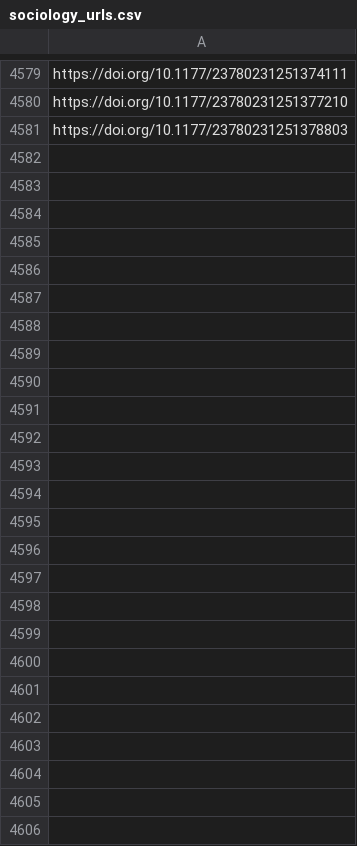
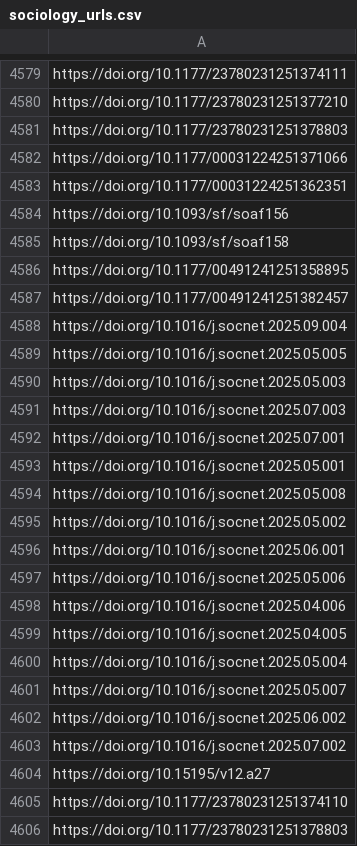
Before and after one commit to jacob-long/picnic, a CSV file: memory/sociology_urls.csv, drawn as a sheet; only a part is shown, gaps mark what is left out.

```diff
--- a/memory/sociology_urls.csv
+++ b/memory/sociology_urls.csv
@@ -4581 +4581,26 @@ https://doi.org/10.1177/23780231251377210
 https://doi.org/10.1177/23780231251378803
+https://doi.org/10.1177/00031224251371066
+https://doi.org/10.1177/00031224251362351
+https://doi.org/10.1093/sf/soaf156
+https://doi.org/10.1093/sf/soaf158
+https://doi.org/10.1177/00491241251358895
+https://doi.org/10.1177/00491241251382457
+https://doi.org/10.1016/j.socnet.2025.09.004
+https://doi.org/10.1016/j.socnet.2025.05.005
+https://doi.org/10.1016/j.socnet.2025.05.003
+https://doi.org/10.1016/j.socnet.2025.07.003
+https://doi.org/10.1016/j.socnet.2025.07.001
+https://doi.org/10.1016/j.socnet.2025.05.001
+https://doi.org/10.1016/j.socnet.2025.05.008
+https://doi.org/10.1016/j.socnet.2025.05.002
+https://doi.org/10.1016/j.socnet.2025.06.001
+https://doi.org/10.1016/j.socnet.2025.05.006
+https://doi.org/10.1016/j.socnet.2025.04.006
+https://doi.org/10.1016/j.socnet.2025.04.005
+https://doi.org/10.1016/j.socnet.2025.05.004
+https://doi.org/10.1016/j.socnet.2025.05.007
+https://doi.org/10.1016/j.socnet.2025.06.002
+https://doi.org/10.1016/j.socnet.2025.07.002
+https://doi.org/10.15195/v12.a27
+https://doi.org/10.1177/23780231251374110
+https://doi.org/10.1177/23780231251378803
```
Also changed, not shown: memory/communication_urls.csv, memory/po_urls.csv, 11 other files.
